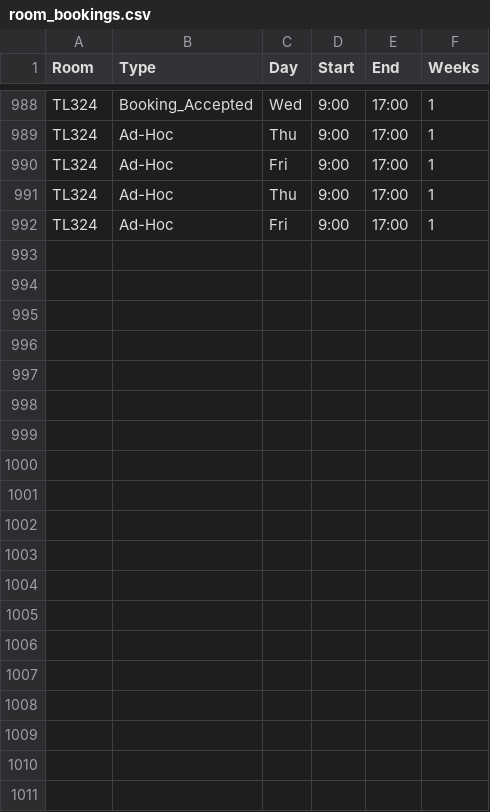
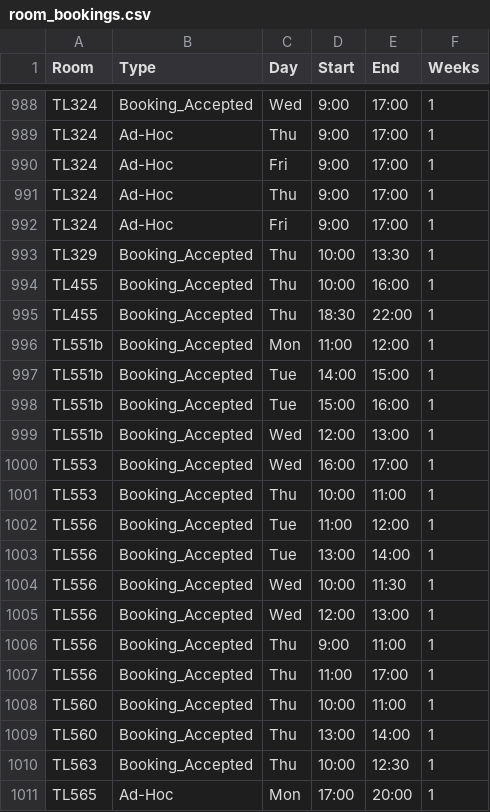
Before and after one commit to JonahMcN/StrathRooms.github.io, a CSV file: data/room_bookings.csv, drawn as a sheet; only a part is shown, gaps mark what is left out; the diff covers the shown part only.

```diff
--- a/data/room_bookings.csv
+++ b/data/room_bookings.csv
@@ -992 +992,20 @@ TL324,Ad-Hoc,Thu,9:00,17:00,1
 TL324,Ad-Hoc,Fri,9:00,17:00,1
+TL329,Booking_Accepted,Thu,10:00,13:30,1
+TL455,Booking_Accepted,Thu,10:00,16:00,1
+TL455,Booking_Accepted,Thu,18:30,22:00,1
+TL551b,Booking_Accepted,Mon,11:00,12:00,1
+TL551b,Booking_Accepted,Tue,14:00,15:00,1
+TL551b,Booking_Accepted,Tue,15:00,16:00,1
+TL551b,Booking_Accepted,Wed,12:00,13:00,1
+TL553,Booking_Accepted,Wed,16:00,17:00,1
+TL553,Booking_Accepted,Thu,10:00,11:00,1
+TL556,Booking_Accepted,Tue,11:00,12:00,1
+TL556,Booking_Accepted,Tue,13:00,14:00,1
+TL556,Booking_Accepted,Wed,10:00,11:30,1
+TL556,Booking_Accepted,Wed,12:00,13:00,1
+TL556,Booking_Accepted,Thu,9:00,11:00,1
+TL556,Booking_Accepted,Thu,11:00,17:00,1
+TL560,Booking_Accepted,Thu,10:00,11:00,1
+TL560,Booking_Accepted,Thu,13:00,14:00,1
+TL563,Booking_Accepted,Thu,10:00,12:30,1
+TL565,Ad-Hoc,Mon,17:00,20:00,1
```
Also changed, not shown: 9 added rows elsewhere in this file, data/empty_bookings.csv, data/room_details.csv.
